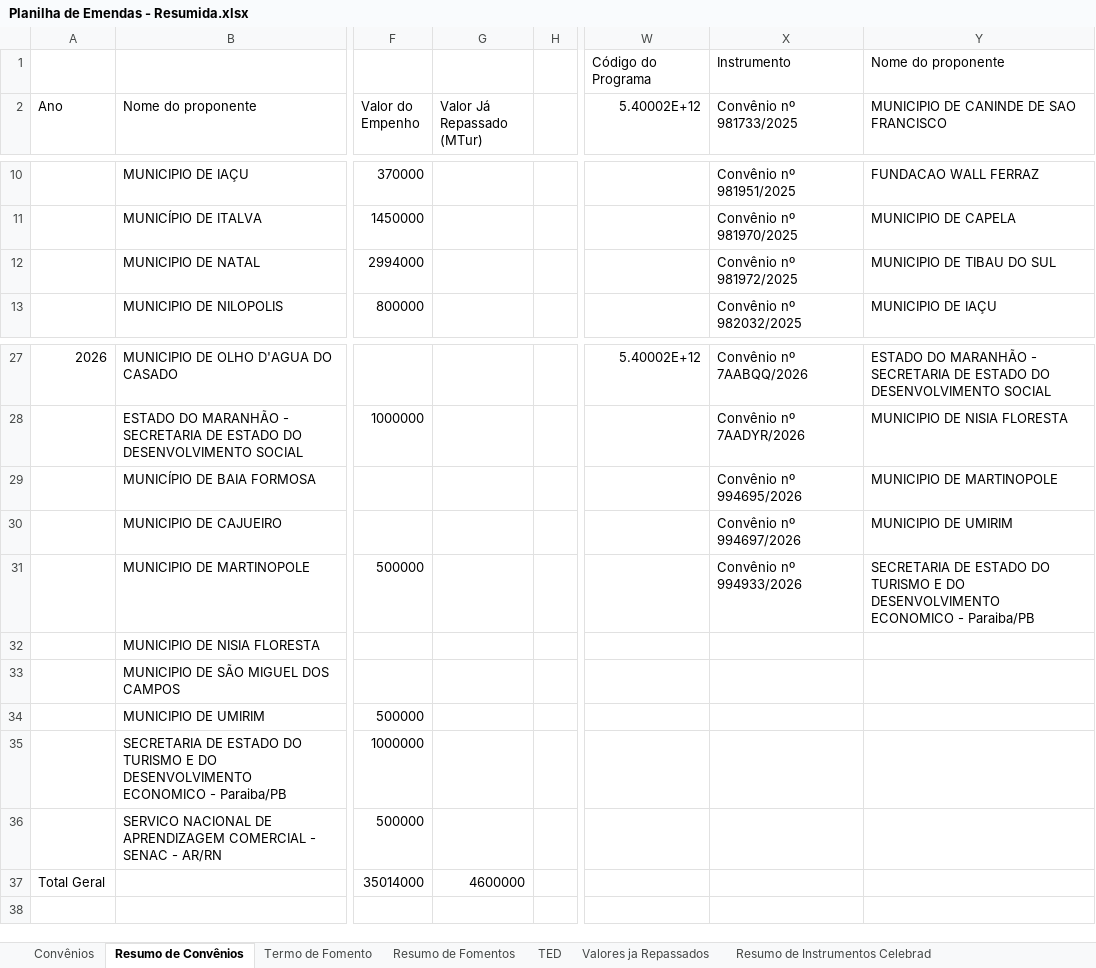
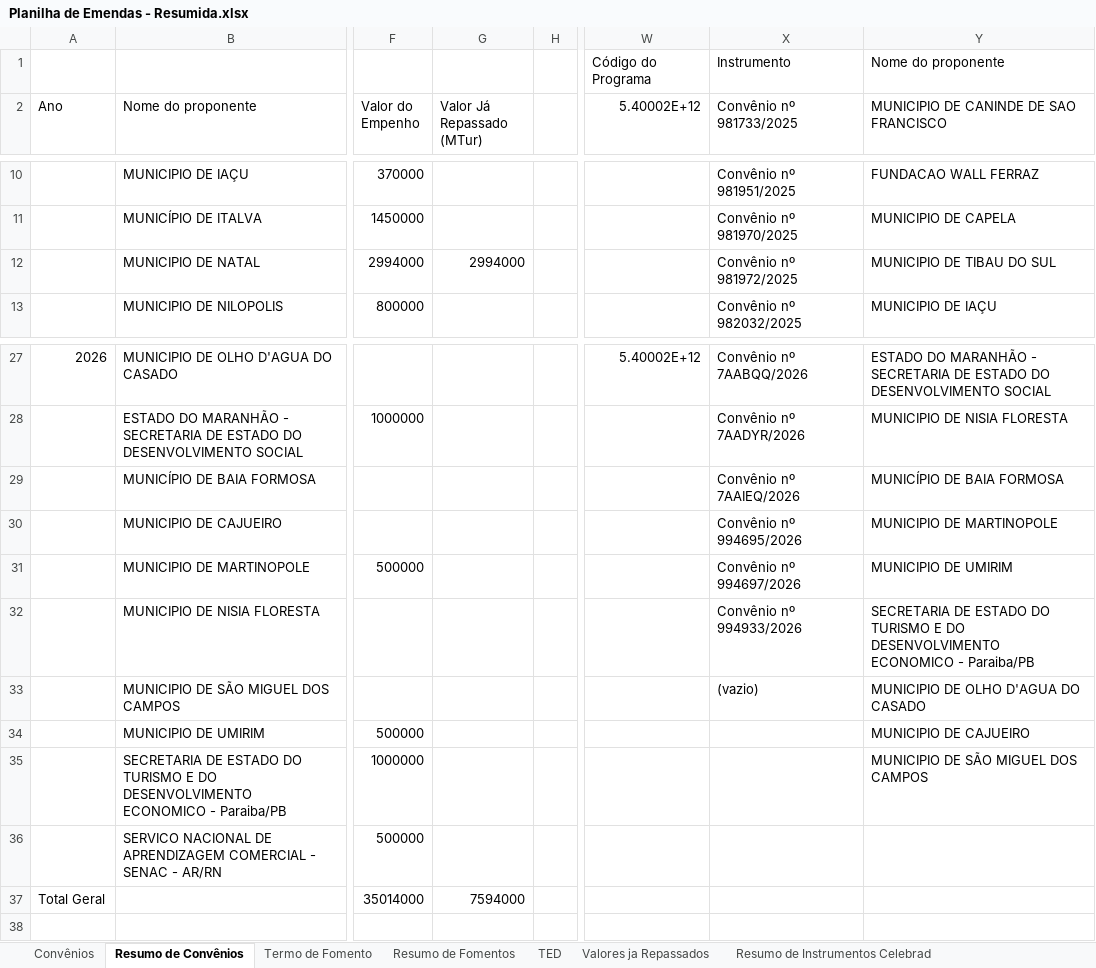
Before and after one commit to ronaldysantoss10-jpg/painel-mtur, an Excel workbook: Planilha de Emendas - Resumida.xlsx, sheet Resumo de Convênios, drawn as a sheet; only a part is shown, gaps mark what is left out; values as stored, in another font and other column widths than the file's, no borders; conditional formats not drawn; the diff names each change by its address in the sheet, - before the commit and + after, or states it on an @@ line.

Commit message:
Add files via upload

```diff
--- a/Planilha de Emendas - Resumida.xlsx (sheet Resumo de Convênios)
+++ b/Planilha de Emendas - Resumida.xlsx (sheet Resumo de Convênios)
-G12 (Valor Já Repassado (MTur)): (empty)
+G12 (Valor Já Repassado (MTur)): 2994000
-X29 (Convênio nº 981733/2025): Convênio nº 994695/2026
+X29 (Convênio nº 981733/2025): Convênio nº 7AAIEQ/2026
-Y29: MUNICIPIO DE MARTINOPOLE
+Y29: MUNICÍPIO DE BAIA FORMOSA
-X30 (Convênio nº 981733/2025): Convênio nº 994697/2026
+X30 (Convênio nº 981733/2025): Convênio nº 994695/2026
-Y30: MUNICIPIO DE UMIRIM
+Y30: MUNICIPIO DE MARTINOPOLE
-X31 (Convênio nº 981733/2025): Convênio nº 994933/2026
+X31 (Convênio nº 981733/2025): Convênio nº 994697/2026
-Y31: SECRETARIA DE ESTADO DO TURISMO E DO DESENVOLVIMENTO ECONOMICO - Paraiba/PB
+Y31: MUNICIPIO DE UMIRIM
-X32 (Convênio nº 981733/2025): (empty)
+X32 (Convênio nº 981733/2025): Convênio nº 994933/2026
-Y32: (empty)
+Y32: SECRETARIA DE ESTADO DO TURISMO E DO DESENVOLVIMENTO ECONOMICO - Paraiba/PB
-X33 (Convênio nº 981733/2025): (empty)
+X33 (Convênio nº 981733/2025): (vazio)
-Y33: (empty)
+Y33: MUNICIPIO DE OLHO D'AGUA DO CASADO
-Y34: (empty)
+Y34: MUNICIPIO DE CAJUEIRO
-Y35: (empty)
+Y35: MUNICIPIO DE SÃO MIGUEL DOS CAMPOS
-G37 (Valor Já Repassado (MTur)): 4600000
+G37 (Valor Já Repassado (MTur)): 7594000
```
Also changed, not shown: sheet Resumo de Instrumentos Celebrad, sheet Convênios, sheet Resumo de Fomentos, sheet Termo de Fomento.
